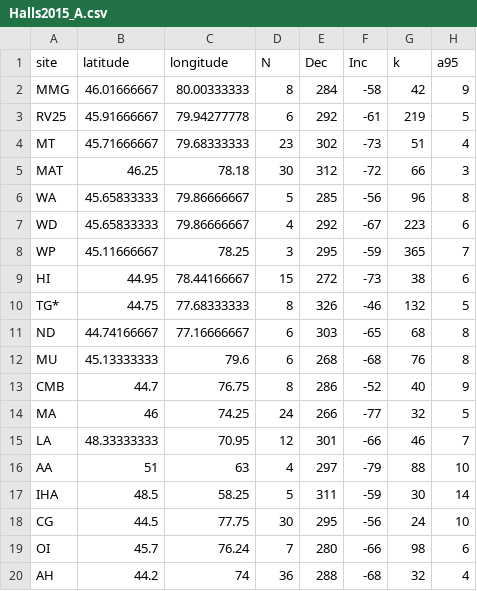
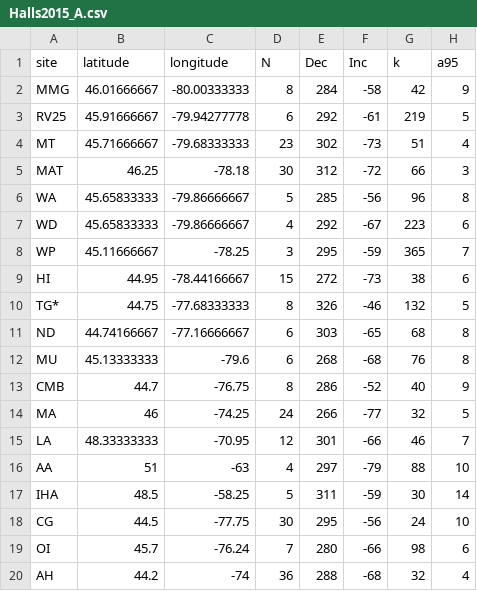
Before and after one commit to Swanson-Hysell-Group/Jacobsville, a CSV file: Data/Pmag_compiled/Halls2015_A.csv, drawn as a sheet; only a part is shown; the diff names each change by its address in the sheet, - before the commit and + after, or states it on an @@ line.

Commit message:
update Jacobsville pmag and attempt to combine data with previous study

```diff
--- a/Data/Pmag_compiled/Halls2015_A.csv
+++ b/Data/Pmag_compiled/Halls2015_A.csv
-C2 (longitude): 80.00333333
+C2 (longitude): -80.00333333
-C3 (longitude): 79.94277778
+C3 (longitude): -79.94277778
-C4 (longitude): 79.68333333
+C4 (longitude): -79.68333333
-C5 (longitude): 78.18
+C5 (longitude): -78.18
-C6:C7 (longitude): 79.86666667
+C6:C7 (longitude): -79.86666667
-C8 (longitude): 78.25
+C8 (longitude): -78.25
-C9 (longitude): 78.44166667
+C9 (longitude): -78.44166667
-C10 (longitude): 77.68333333
+C10 (longitude): -77.68333333
-C11 (longitude): 77.16666667
+C11 (longitude): -77.16666667
-C12 (longitude): 79.6
+C12 (longitude): -79.6
-C13 (longitude): 76.75
+C13 (longitude): -76.75
-C14 (longitude): 74.25
+C14 (longitude): -74.25
-C15 (longitude): 70.95
+C15 (longitude): -70.95
-C16 (longitude): 63
+C16 (longitude): -63
-C17 (longitude): 58.25
+C17 (longitude): -58.25
-C18 (longitude): 77.75
+C18 (longitude): -77.75
-C19 (longitude): 76.24
+C19 (longitude): -76.24
-C20 (longitude): 74
+C20 (longitude): -74
```
Also changed, not shown: Data/Pmag_compiled/Halls2015_B_C.csv, 2 other files.
